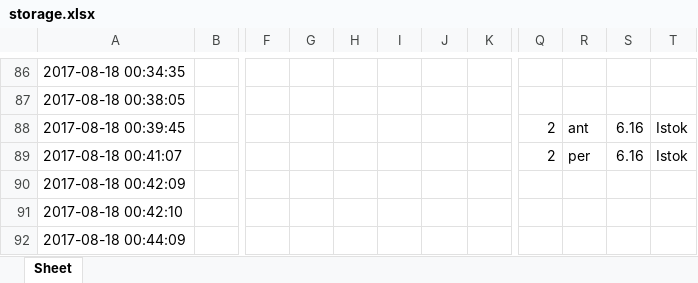
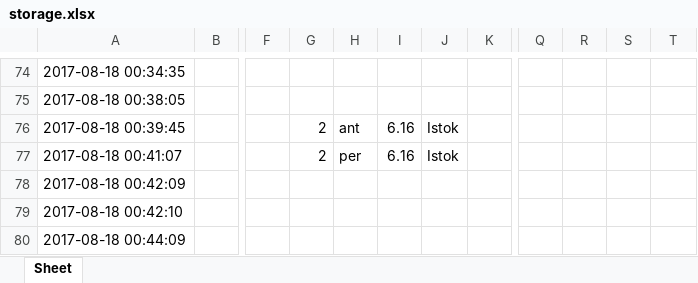
Before and after one commit to sara-knezevic/pmg_meteor_data_analysis, an Excel workbook: storage.xlsx, sheet Sheet, drawn as a sheet; only a part is shown, gaps mark what is left out; values as stored, in another font and other column widths than the file's, no borders; addresses are those after the commit; the diff covers the shown part only; the diff names each change by its address in the sheet, - before the commit and + after, or states it on an @@ line.

```diff
--- a/storage.xlsx (sheet Sheet)
+++ b/storage.xlsx (sheet Sheet)
-G76:G77: (empty)
+G76:G77: 2
-H76: (empty)
+H76: ant
-I76:I77: (empty)
+I76:I77: 6.16
-J76:J77: (empty)
+J76:J77: Istok
-Q76:Q77: 2
+Q76:Q77: (empty)
-R76: ant
+R76: (empty)
-S76:S77: 6.16
+S76:S77: (empty)
-T76:T77: Istok
+T76:T77: (empty)
-H77: (empty)
+H77: per
-R77: per
+R77: (empty)
```
Also changed, not shown: 30 added rows, 30 removed rows and 232 edited cells elsewhere in this sheet, 15 other files.
